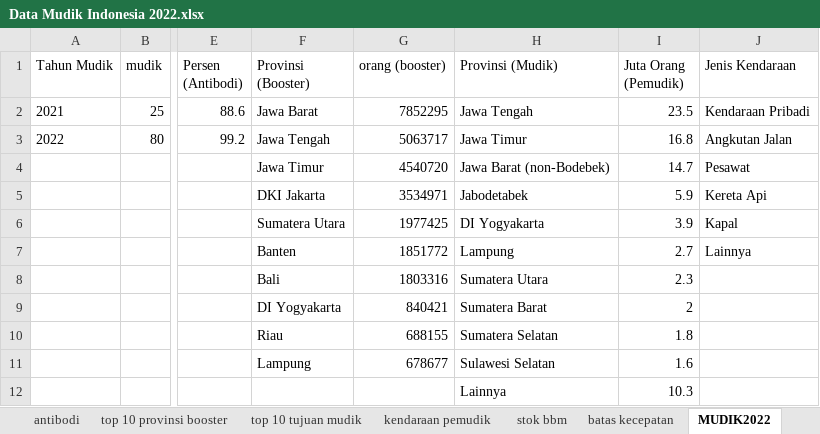
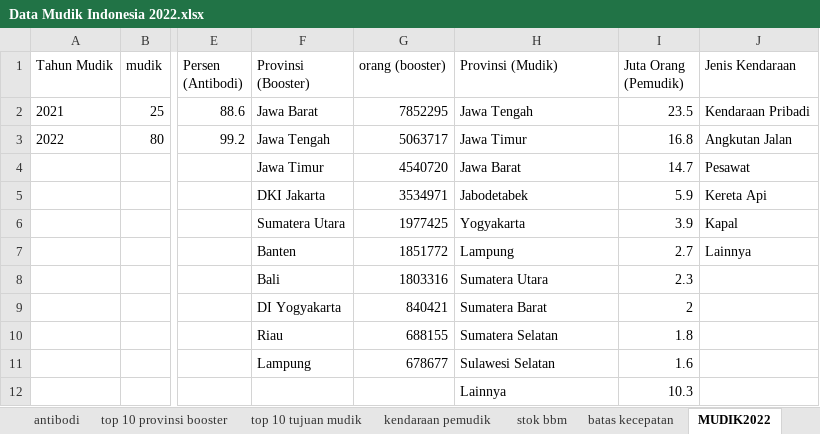
Before and after one commit to fedyrahmatullah/Tableau, an Excel workbook: Indonesia Mudik 2022/Data Mudik Indonesia 2022.xlsx, sheet MUDIK2022, drawn as a sheet; only a part is shown, gaps mark what is left out; values as stored, in another font and other column widths than the file's, no borders; the diff names each change by its address in the sheet, - before the commit and + after, or states it on an @@ line.

Commit message:
Update Data Mudik Indonesia 2022.xlsx

```diff
--- a/Indonesia Mudik 2022/Data Mudik Indonesia 2022.xlsx (sheet MUDIK2022)
+++ b/Indonesia Mudik 2022/Data Mudik Indonesia 2022.xlsx (sheet MUDIK2022)
-H4 (Provinsi (Mudik)): Jawa Barat (non-Bodebek)
+H4 (Provinsi (Mudik)): Jawa Barat
-H6 (Provinsi (Mudik)): DI Yogyakarta
+H6 (Provinsi (Mudik)): Yogyakarta
```
